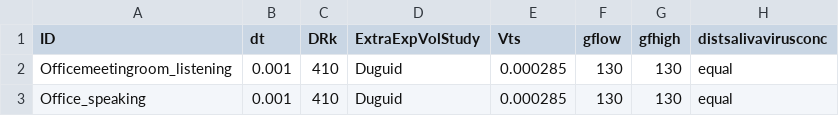
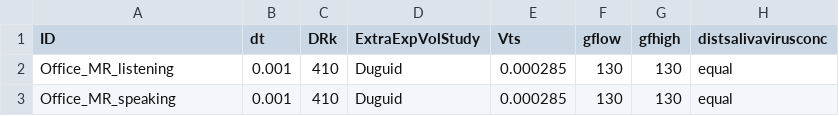
Before and after one commit to markocherrie/CEMRA, a CSV file: data/runs/Office_MR_moderatepeak.csv (was data/runs/Office_openplan_moderatepeak.csv), drawn as a sheet; only a part is shown; the diff names each change by its address in the sheet, - before the commit and + after, or states it on an @@ line.

```diff
--- a/data/runs/Office_openplan_moderatepeak.csv
+++ b/data/runs/Office_MR_moderatepeak.csv
-A2 (ID): Officemeetingroom_listening
+A2 (ID): Office_MR_listening
-A3 (ID): Office_speaking
+A3 (ID): Office_MR_speaking
```
Also changed, not shown: 3 other files.
